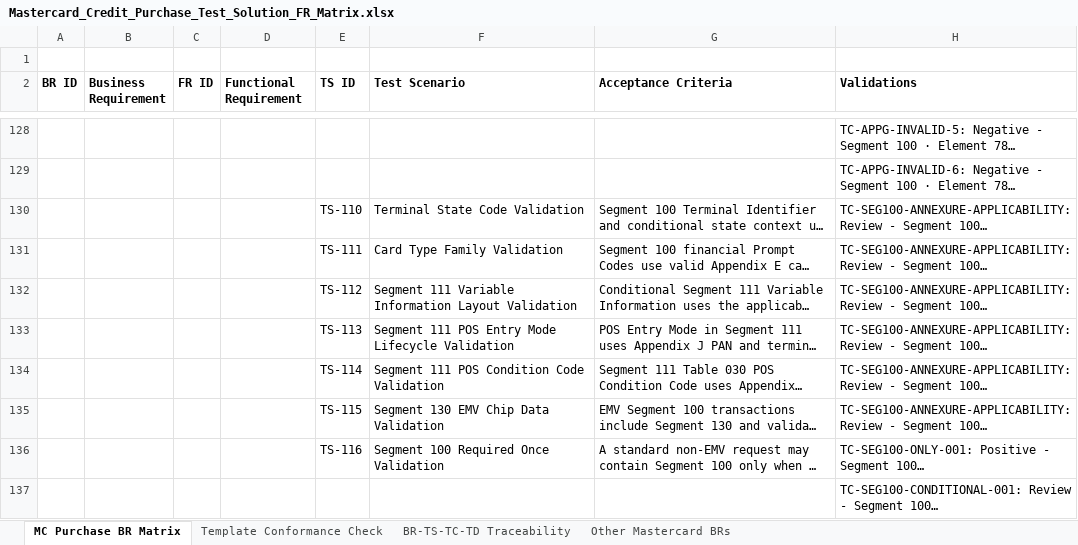
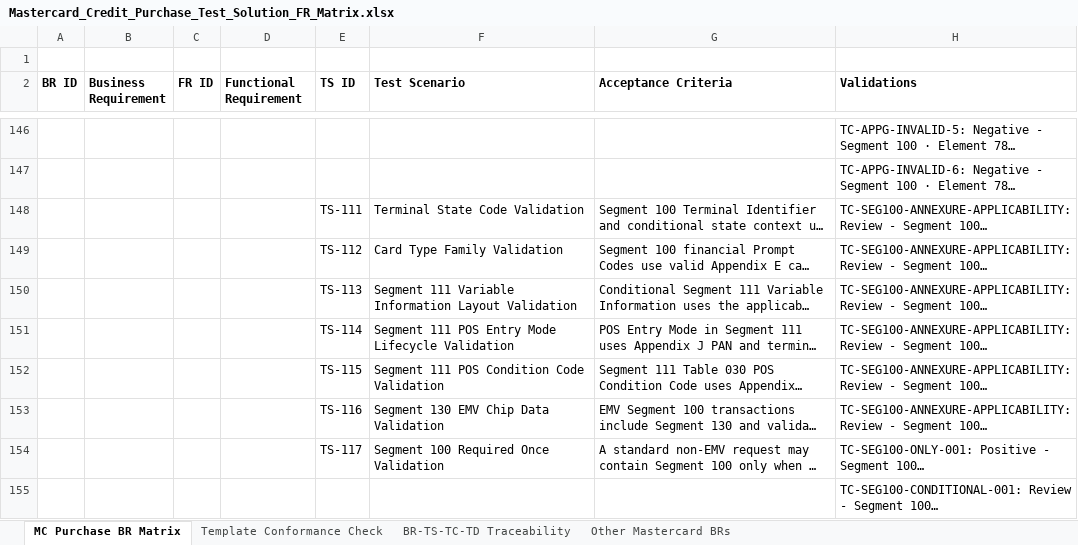
Before and after one commit to DhanSingh-hub/core-auth-ai-validation-framework, an Excel workbook: regression-artifact-validator/specifications/ATL105/test-output/test-solution-fr-matrix/Mastercard_Credit_Purchase_Test_Solution_FR_Matrix.xlsx, sheet MC Purchase BR Matrix, drawn as a sheet; only a part is shown, gaps mark what is left out; long unchanged cells end in …; values as stored, in another font and other column widths than the file's, no borders; addresses are those after the commit; the diff covers the shown part only; the diff names each change by its address in the sheet, - before the commit and + after, or states it on an @@ line.

```diff
--- a/regression-artifact-validator/specifications/ATL105/test-output/test-solution-fr-matrix/Mastercard_Credit_Purchase_Test_Solution_FR_Matrix.xlsx (sheet MC Purchase BR Matrix)
+++ b/regression-artifact-validator/specifications/ATL105/test-output/test-solution-fr-matrix/Mastercard_Credit_Purchase_Test_Solution_FR_Matrix.xlsx (sheet MC Purchase BR Matrix)
-E148 (TS ID): TS-110
+E148 (TS ID): TS-111
-E149 (TS ID): TS-111
+E149 (TS ID): TS-112
-E150 (TS ID): TS-112
+E150 (TS ID): TS-113
-E151 (TS ID): TS-113
+E151 (TS ID): TS-114
-E152 (TS ID): TS-114
+E152 (TS ID): TS-115
-E153 (TS ID): TS-115
+E153 (TS ID): TS-116
-E154 (TS ID): TS-116
+E154 (TS ID): TS-117
```
Also changed, not shown: 42 added rows and 85 edited cells elsewhere in this sheet, sheet BR-TS-TC-TD Traceability, 11 other files.
